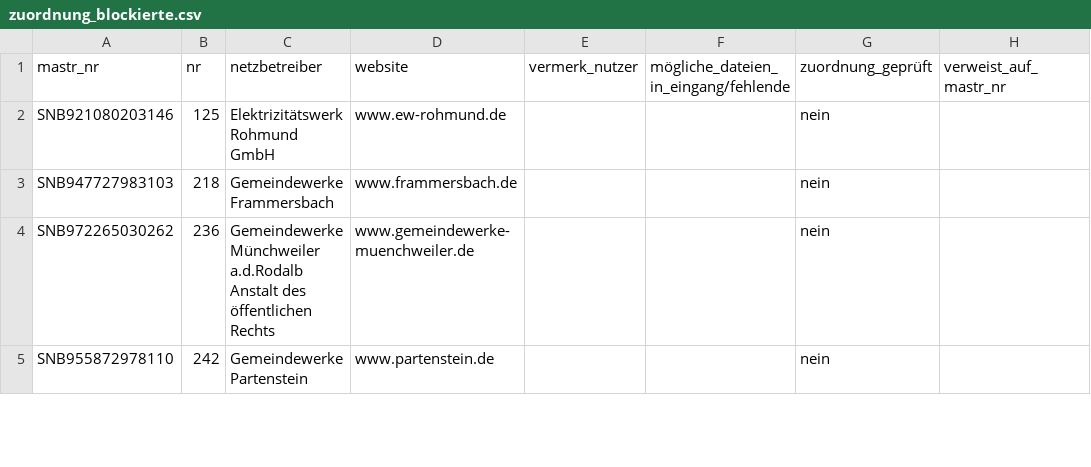
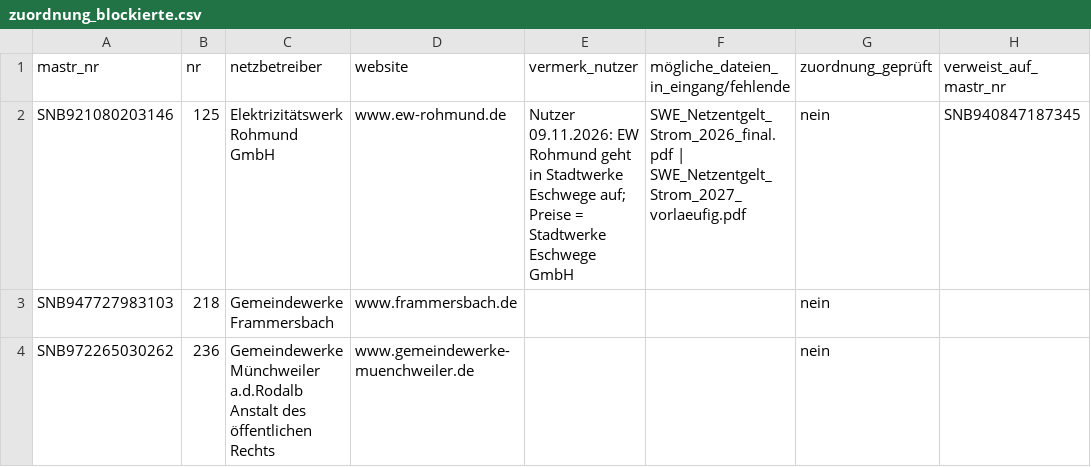
Before and after one commit to buelentd/netzentgelte-strom, a CSV file: eingang/fehlende/zuordnung_blockierte.csv, drawn as a sheet; only a part is shown; the shorter side is filled out with more unchanged rows.

```diff
--- a/eingang/fehlende/zuordnung_blockierte.csv
+++ b/eingang/fehlende/zuordnung_blockierte.csv
@@ -1,3 +1,3 @@
 mastr_nr;nr;netzbetreiber;website;vermerk_nutzer;mögliche_dateien_in_eingang/fehlende;zuordnung_geprüft;verweist_auf_mastr_nr
-SNB921080203146;125;Elektrizitätswerk Rohmund GmbH;www.ew-rohmund.de;;;nein;
+SNB921080203146;125;Elektrizitätswerk Rohmund GmbH;www.ew-rohmund.de;"Nutzer 09.11.2026: EW Rohmund geht in Stadtwerke Eschwege auf; Preise = Stadtwerke Eschwege GmbH";SWE_Netzentgelt_Strom_2026_final.pdf | SWE_Netzentgelt_Strom_2027_vorlaeufig.pdf;nein;SNB940847187345
 SNB947727983103;218;Gemeindewerke Frammersbach;www.frammersbach.de;;;nein;
```
Also changed, not shown: eingang/fehlende/zuordnung_pdf_kopfzeile.csv.
